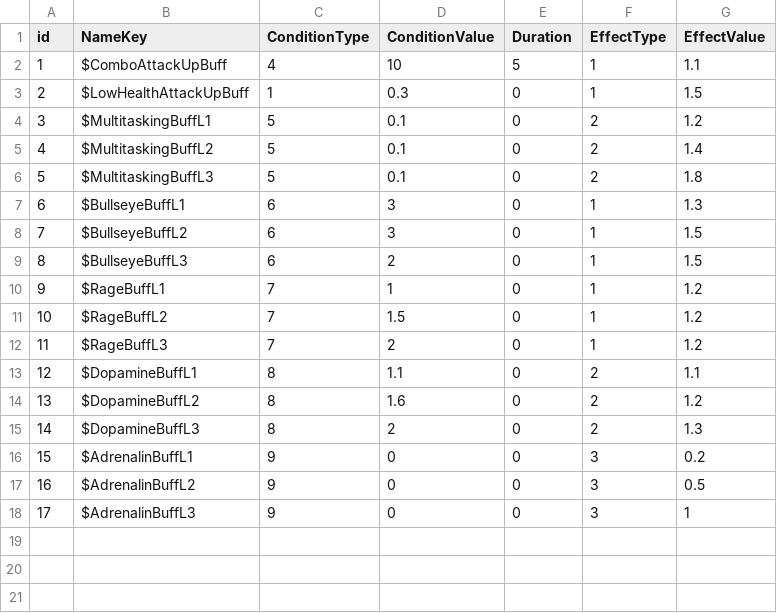
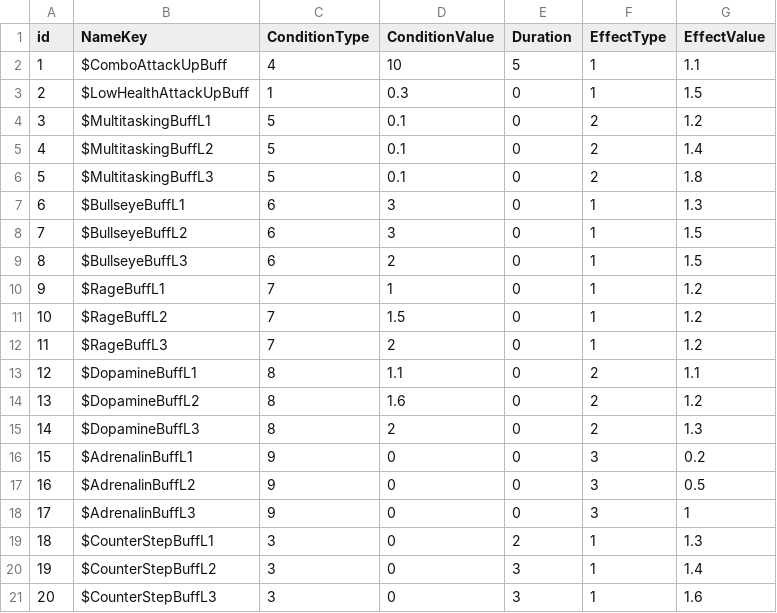
Before and after one commit to ShadowmUnderbar/Proj_Recon, a CSV file: Assets/App/MasterData/Origin/BuffData.csv, drawn as a sheet.

```diff
--- a/Assets/App/MasterData/Origin/BuffData.csv
+++ b/Assets/App/MasterData/Origin/BuffData.csv
@@ -18 +18,4 @@
 17,$AdrenalinBuffL3,9,0,0,3,1
+18,$CounterStepBuffL1,3,0,2,1,1.3
+19,$CounterStepBuffL2,3,0,3,1,1.4
+20,$CounterStepBuffL3,3,0,3,1,1.6
```
Also changed, not shown: Assets/App/MasterData/Origin/UpgradeData.csv, 35 other files.
